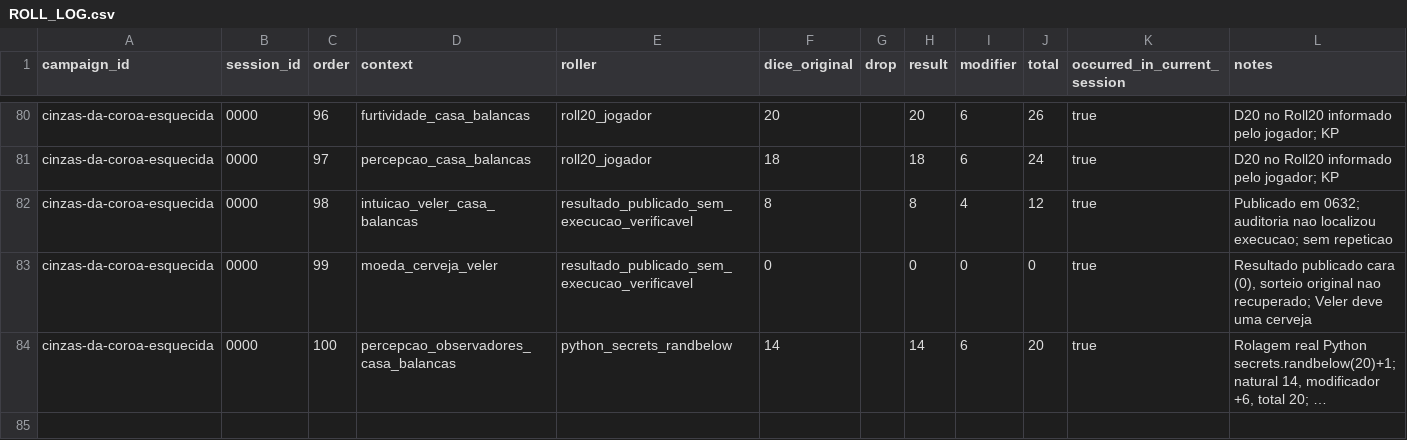
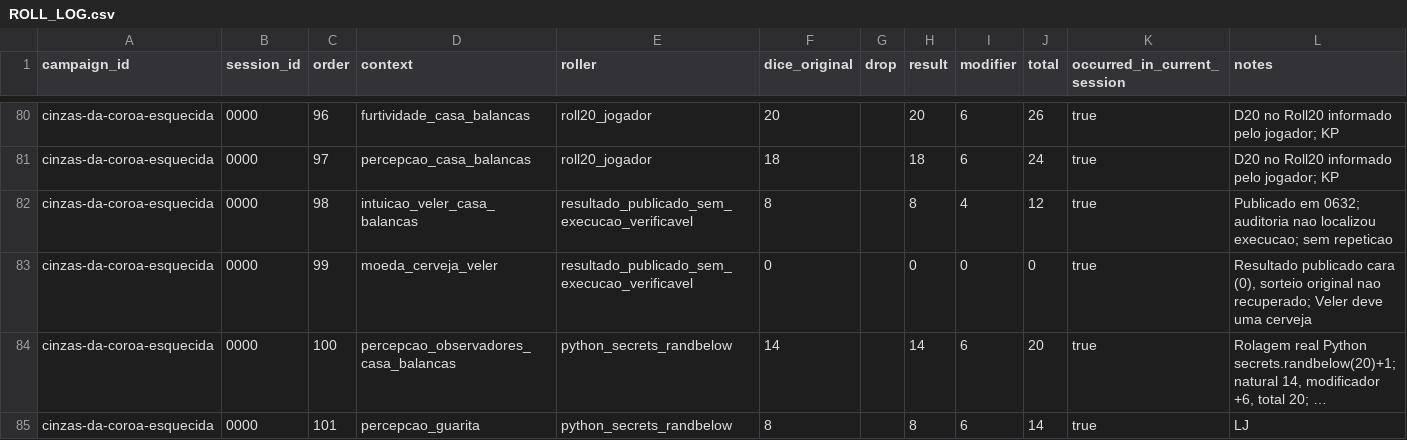
Before and after one commit to lucasonofresantos-ux/dnd-campanha, a CSV file: campaigns/cinzas-da-coroa-esquecida/dice/ROLL_LOG.csv, drawn as a sheet; only a part is shown, gaps mark what is left out; long unchanged cells end in …; the diff names each change by its address in the sheet, - before the commit and + after, or states it on an @@ line.

Commit message:
Registra dado 101 Eron 8 mais 6 igual 14

```diff
--- a/campaigns/cinzas-da-coroa-esquecida/dice/ROLL_LOG.csv
+++ b/campaigns/cinzas-da-coroa-esquecida/dice/ROLL_LOG.csv
+row 85: cinzas-da-coroa-esquecida | 0000 | 101 | percepcao_guarita | python_secrets_randbelow | 8 |  | 8 | 6 | 14 | true | LJ
```
